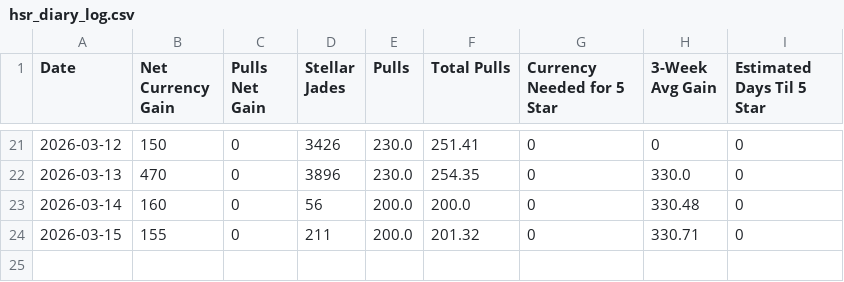
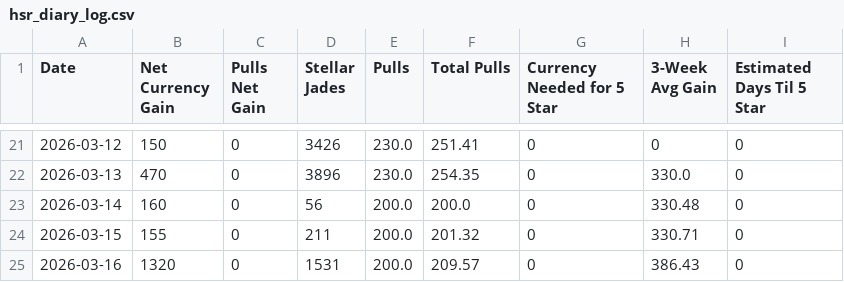
Before and after one commit to axelotlramen/website, a CSV file: data/hsr_diary_log.csv, drawn as a sheet; only a part is shown, gaps mark what is left out.

```diff
--- a/data/hsr_diary_log.csv
+++ b/data/hsr_diary_log.csv
@@ -24 +24,2 @@ Date,Net Currency Gain,Pulls Net Gain,Stellar Jades,Pulls,Total Pulls,Currency N
 2026-03-15,155,0,211,200.0,201.32,0,330.71,0
+2026-03-16,1320,0,1531,200.0,209.57,0,386.43,0
```
Also changed, not shown: data/genshin_diary_log.csv, 1 other file.
